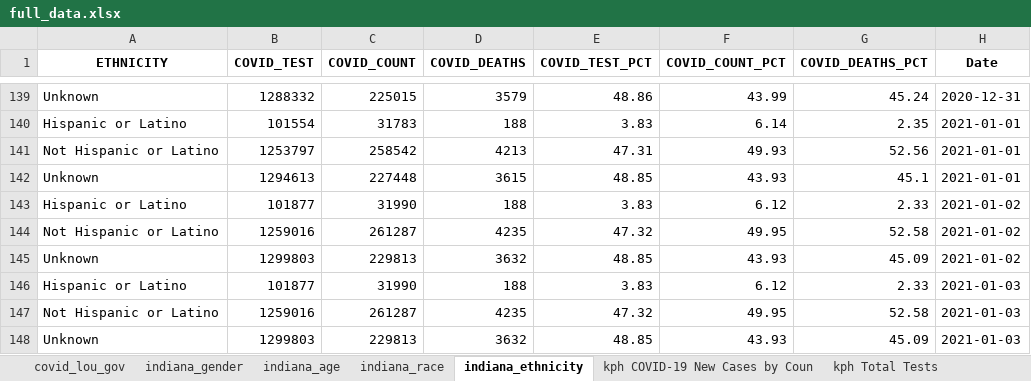
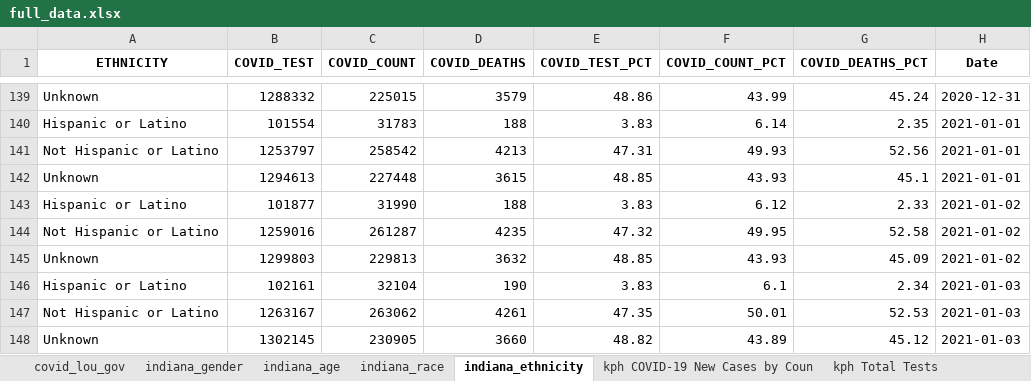
Before and after one commit to edjanalytics/covid-sot-data, an Excel workbook: full_data.xlsx, sheet indiana_ethnicity, drawn as a sheet; only a part is shown, gaps mark what is left out; values as stored, in another font and other column widths than the file's, no borders; removed rows and columns are numbered as before the commit, all else as after; the diff names each change by its address in the sheet, - before the commit and + after, or states it on an @@ line.

```diff
--- a/full_data.xlsx (sheet indiana_ethnicity)
+++ b/full_data.xlsx (sheet indiana_ethnicity)
-B146 (COVID_TEST): 101877
+B146 (COVID_TEST): 102161
-C146 (COVID_COUNT): 31990
+C146 (COVID_COUNT): 32104
-D146 (COVID_DEATHS): 188
+D146 (COVID_DEATHS): 190
-F146 (COVID_COUNT_PCT): 6.12
+F146 (COVID_COUNT_PCT): 6.1
-G146 (COVID_DEATHS_PCT): 2.33
+G146 (COVID_DEATHS_PCT): 2.34
-row 147: Not Hispanic or Latino | 1259016 | 261287 | 4235 | 47.32 | 49.95 | 52.58 | 2021-01-03
-row 148: Unknown | 1299803 | 229813 | 3632 | 48.85 | 43.93 | 45.09 | 2021-01-03
+row 147: Not Hispanic or Latino | 1263167 | 263062 | 4261 | 47.35 | 50.01 | 52.53 | 2021-01-03
+row 148: Unknown | 1302145 | 230905 | 3660 | 48.82 | 43.89 | 45.12 | 2021-01-03
```
Also changed, not shown: sheet indiana_race, sheet indiana_age, sheet indiana_gender.
